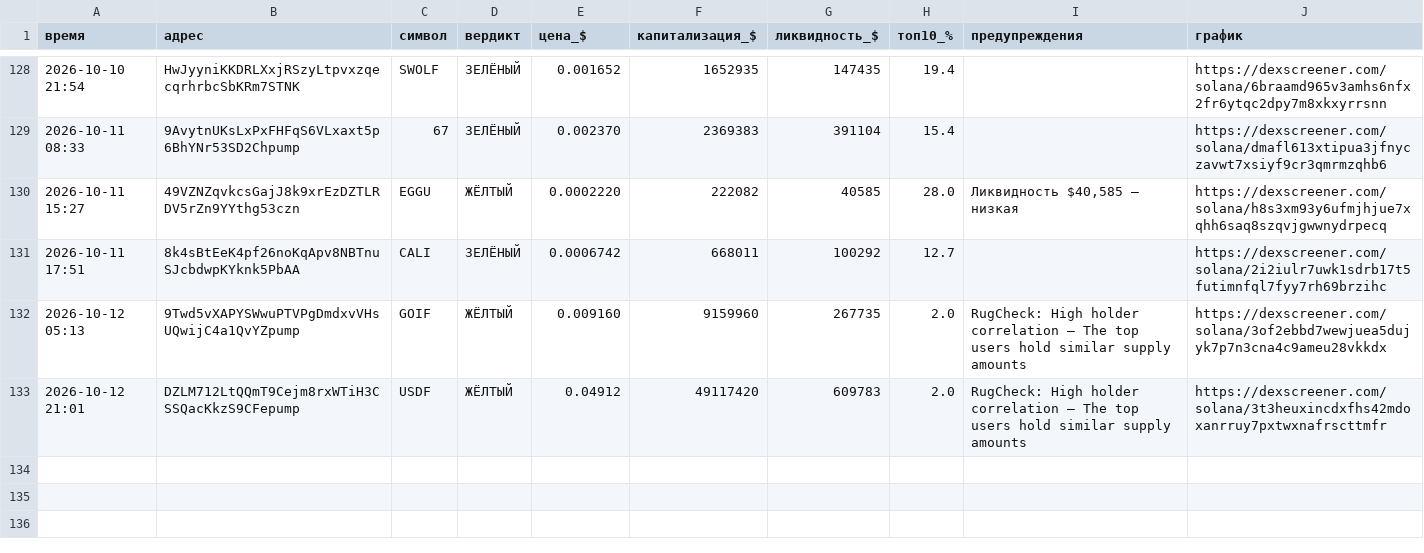
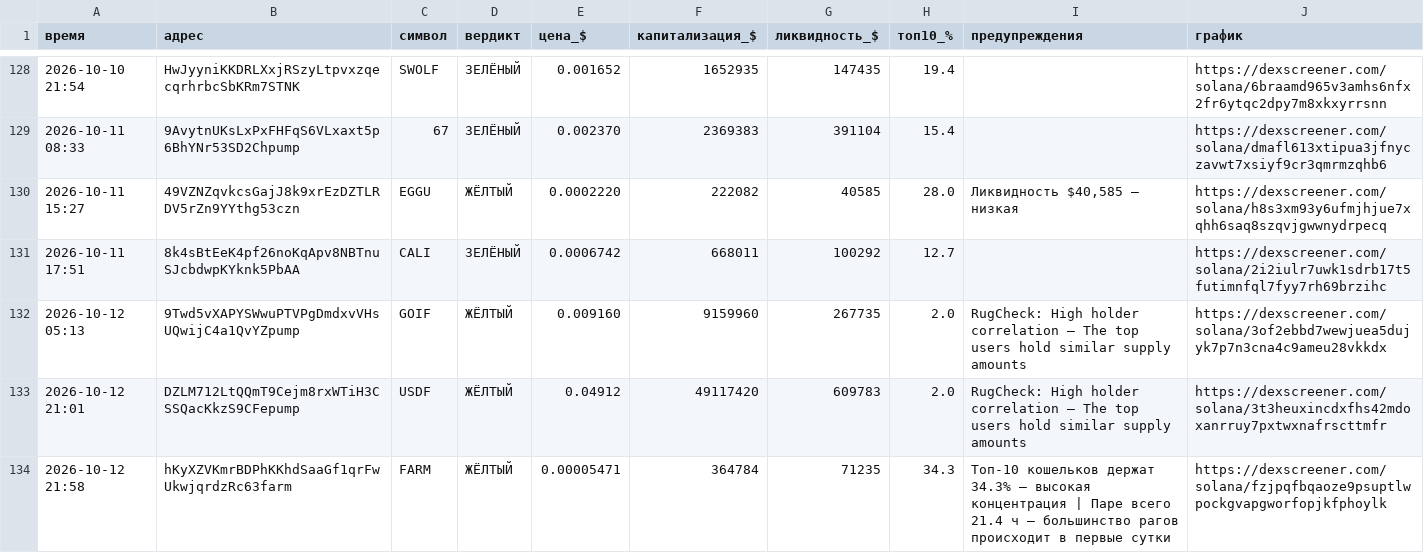
Before and after one commit to kovalkovulian-creator/crypto-scanner-github, a CSV file: journal.csv, drawn as a sheet; only a part is shown, gaps mark what is left out.

```diff
--- a/journal.csv
+++ b/journal.csv
@@ -133 +133,2 @@
 2026-10-12 21:01,DZLM712LtQQmT9Cejm8rxWTiH3CSSQacKkzS9CFepump,USDF,ЖЁЛТЫЙ,0.04912,49117420,609783,2.0,RugCheck: High holder correlation — The top users hold similar supply amounts,https://dexscreener.com/solana/3t3heuxincdxfhs42mdoxanrruy7pxtwxnafrscttmfr
+2026-10-12 21:58,hKyXZVKmrBDPhKKhdSaaGf1qrFwUkwjqrdzRc63farm,FARM,ЖЁЛТЫЙ,0.00005471,364784,71235,34.3,Топ-10 кошельков держат 34.3% — высокая концентрация | Паре всего 21.4 ч — большинство рагов происходит в первые сутки,https://dexscreener.com/solana/fzjpqfbqaoze9psuptlwpockgvapgworfopjkfphoylk
```
Also changed, not shown: 2 other files.
